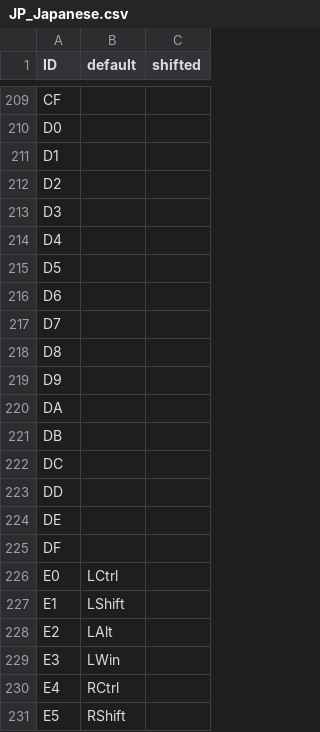
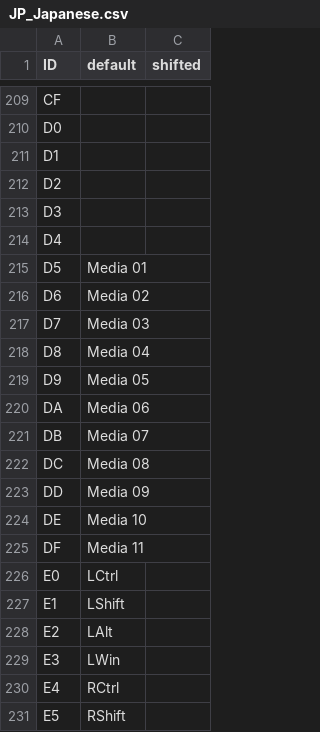
Before and after one commit to haborite/ku1255-firmware-modifier, a CSV file: logical_layouts/JP_Japanese.csv, drawn as a sheet; only a part is shown, gaps mark what is left out; the diff covers the shown part only.

```diff
--- a/logical_layouts/JP_Japanese.csv
+++ b/logical_layouts/JP_Japanese.csv
@@ -214,13 +214,13 @@ D3,,
 D4,,
-D5,,
-D6,,
-D7,,
-D8,,
-D9,,
-DA,,
-DB,,
-DC,,
-DD,,
-DE,,
-DF,,
+D5,Media 01,
+D6,Media 02,
+D7,Media 03,
+D8,Media 04,
+D9,Media 05,
+DA,Media 06,
+DB,Media 07,
+DC,Media 08,
+DD,Media 09,
+DE,Media 10,
+DF,Media 11,
 E0,LCtrl,
```
Also changed, not shown: 24 added rows elsewhere in this file, logical_layouts/UK_English.csv, logical_layouts/US_English.csv, 18 other files.
